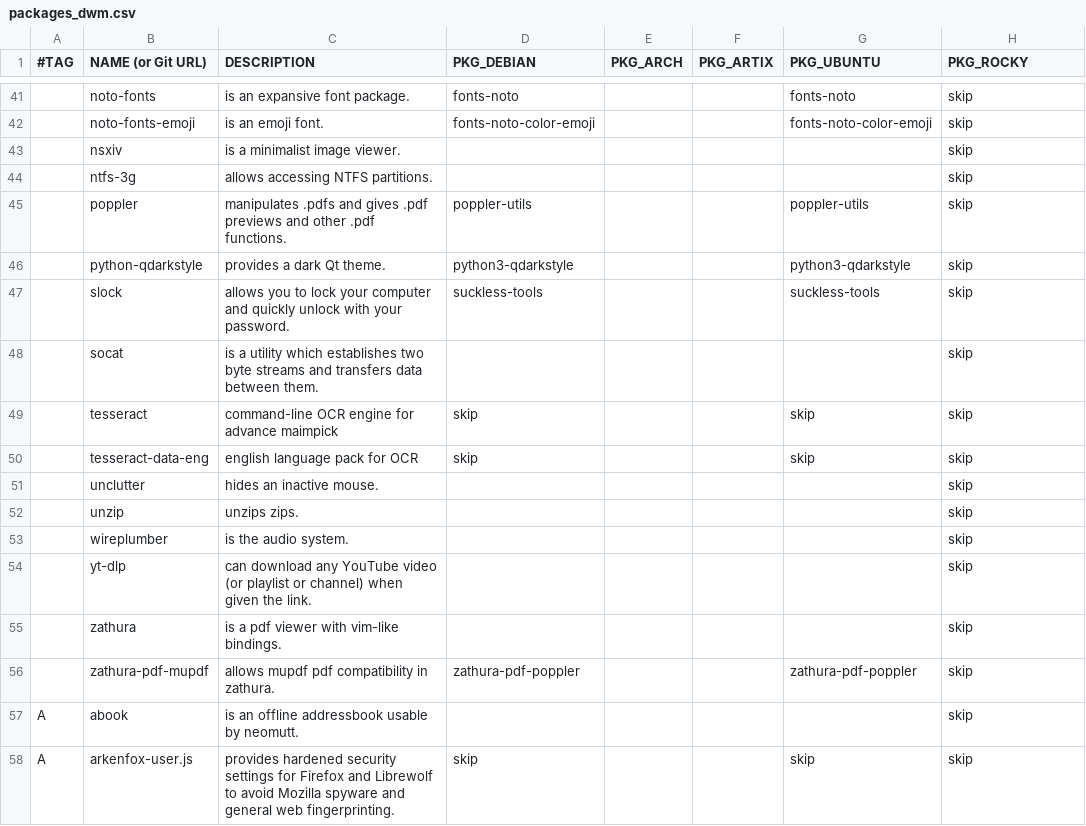
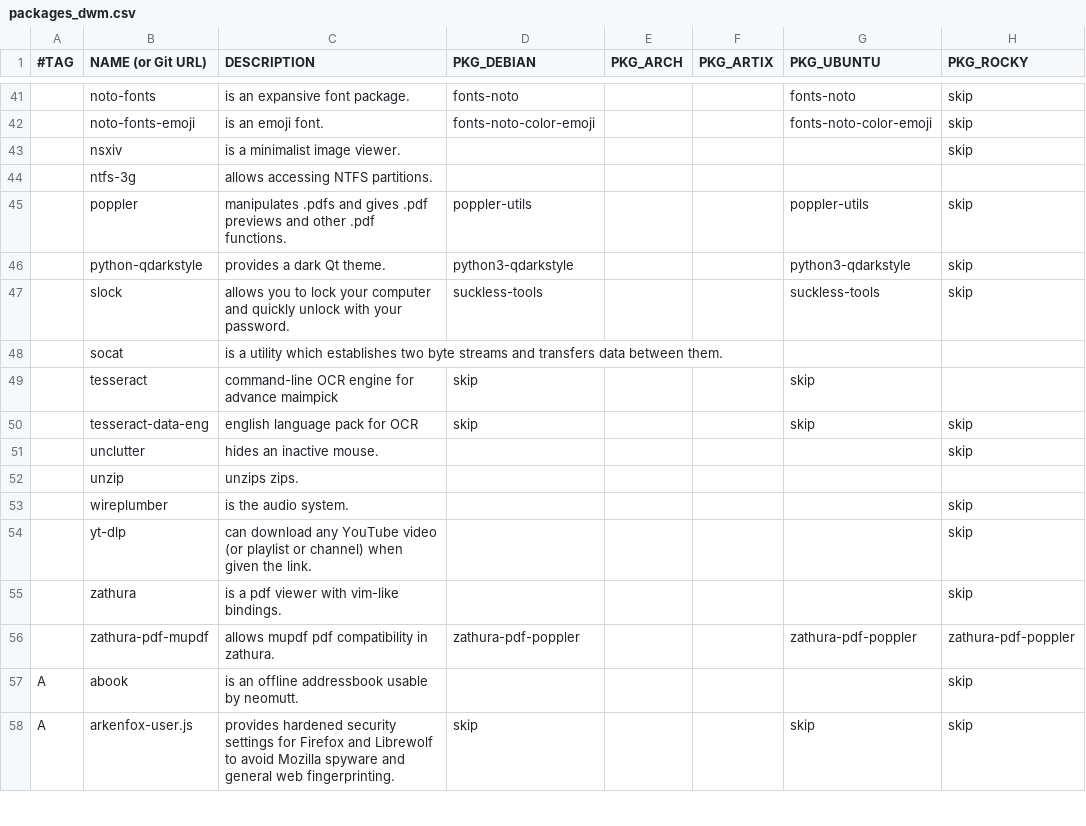
Before and after one commit to DavidVogelxyz/linux-installer, a CSV file: src/packages/packages_dwm.csv, drawn as a sheet; only a part is shown, gaps mark what is left out; the diff covers the shown part only.

Commit message:
UPDATE: added more packages to Rocky Linux dwm
not all packages are in the RHEL repos, even including EPEL.

this was a "first pass" attempt.

```diff
--- a/src/packages/packages_dwm.csv
+++ b/src/packages/packages_dwm.csv
@@ -43,3 +43,3 @@
 ,nsxiv,"is a minimalist image viewer.",,,,,skip
-,ntfs-3g,"allows accessing NTFS partitions.",,,,,skip
+,ntfs-3g,"allows accessing NTFS partitions.",,,,,
 ,poppler,"manipulates .pdfs and gives .pdf previews and other .pdf functions.",poppler-utils,,,poppler-utils,skip
@@ -47,7 +47,7 @@
 ,slock,"allows you to lock your computer and quickly unlock with your password.",suckless-tools,,,suckless-tools,skip
-,socat,"is a utility which establishes two byte streams and transfers data between them.",,,,,skip
-,tesseract,"command-line OCR engine for advance maimpick",skip,,,skip,skip
+,socat,"is a utility which establishes two byte streams and transfers data between them.",,,,,
+,tesseract,"command-line OCR engine for advance maimpick",skip,,,skip,
 ,tesseract-data-eng,"english language pack for OCR",skip,,,skip,skip
 ,unclutter,"hides an inactive mouse.",,,,,skip
-,unzip,"unzips zips.",,,,,skip
+,unzip,"unzips zips.",,,,,
 ,wireplumber,"is the audio system.",,,,,skip
@@ -55,3 +55,3 @@
 ,zathura,"is a pdf viewer with vim-like bindings.",,,,,skip
-,zathura-pdf-mupdf,"allows mupdf pdf compatibility in zathura.",zathura-pdf-poppler,,,zathura-pdf-poppler,skip
+,zathura-pdf-mupdf,"allows mupdf pdf compatibility in zathura.",zathura-pdf-poppler,,,zathura-pdf-poppler,zathura-pdf-poppler
 A,abook,"is an offline addressbook usable by neomutt.",,,,,skip
```
Also changed, not shown: 11 edited cells elsewhere in this file.
